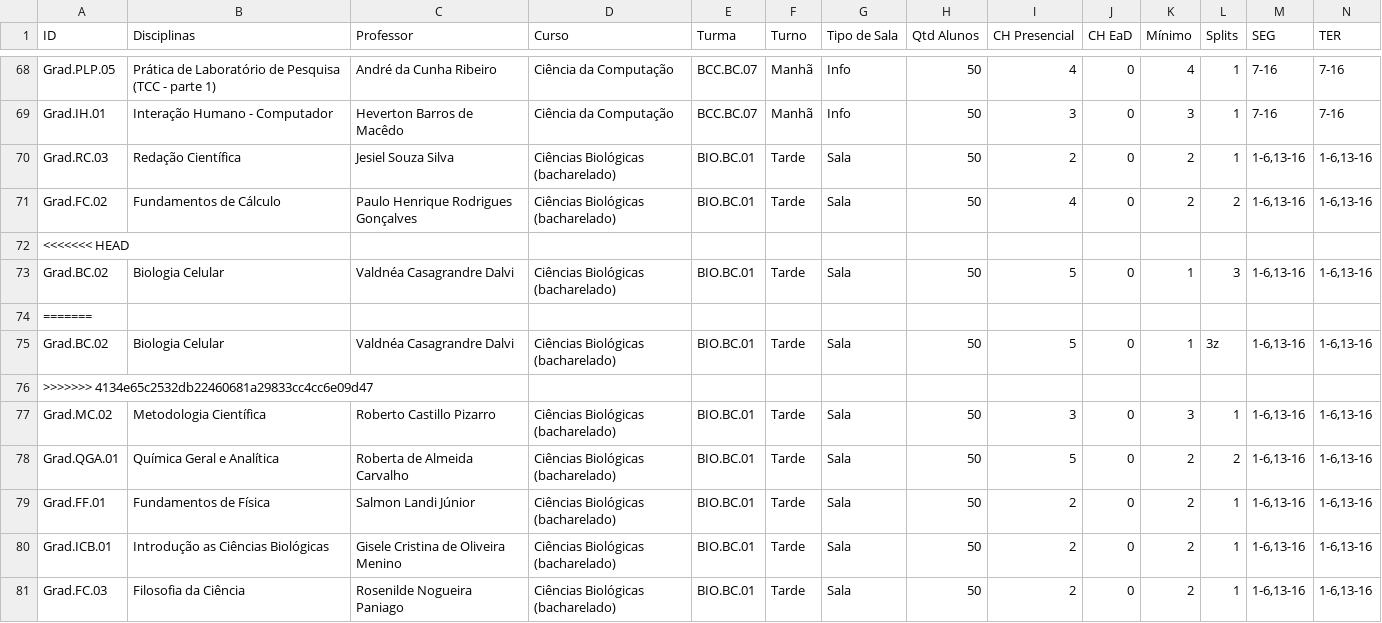
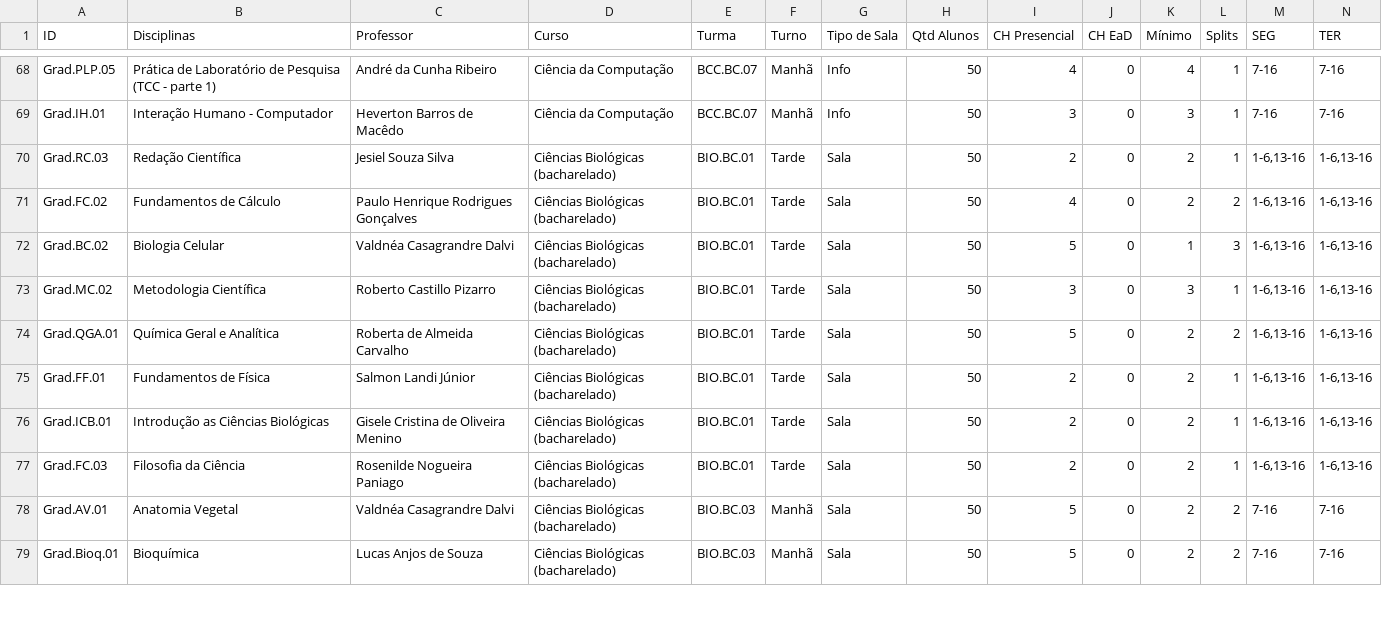
Before and after one commit to rafflezs/IC-Timetable, a CSV file: csv/Disciplinas.csv, drawn as a sheet; only a part is shown, gaps mark what is left out; the shorter side is filled out with more unchanged rows; rows hold the shown columns only; the diff names each change by its address in the sheet, - before the commit and + after, or states it on an @@ line.

```diff
--- a/csv/Disciplinas.csv
+++ b/csv/Disciplinas.csv
-row 72: <<<<<<< HEAD
-row 74: =======
-row 75: Grad.BC.02 | Biologia Celular | Valdnéa Casagrandre Dalvi | Ciências Biológicas (bacharelado) | BIO.BC.01 | Tarde | Sala | 50 | 5 | 0 | 1 | 3z | 1-6,13-16 | 1-6,13-16
-row 76: >>>>>>> 4134e65c2532db22460681a29833cc4cc6e09d47
```
Also changed, not shown: 7 other files.
